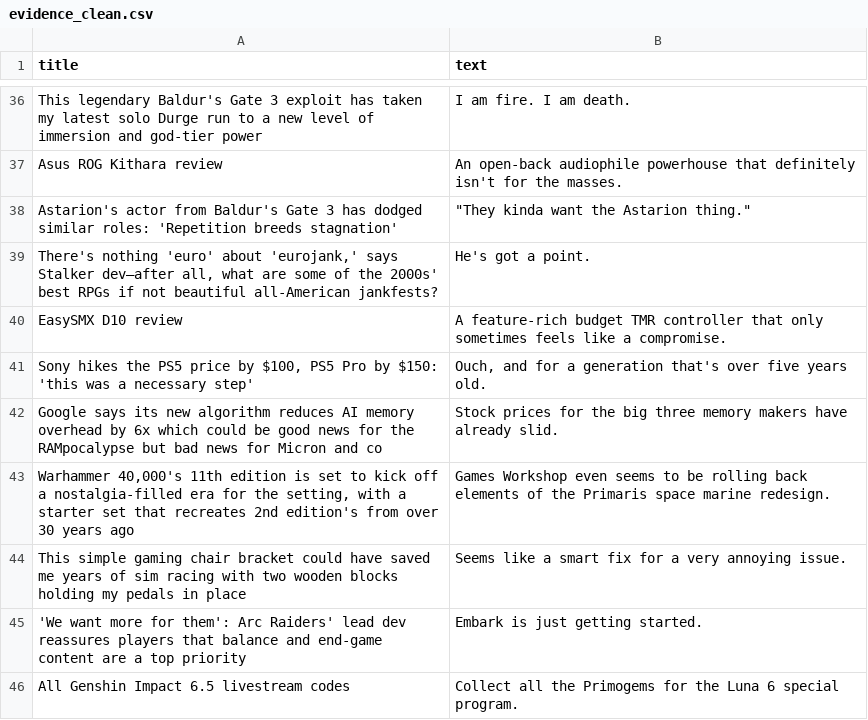
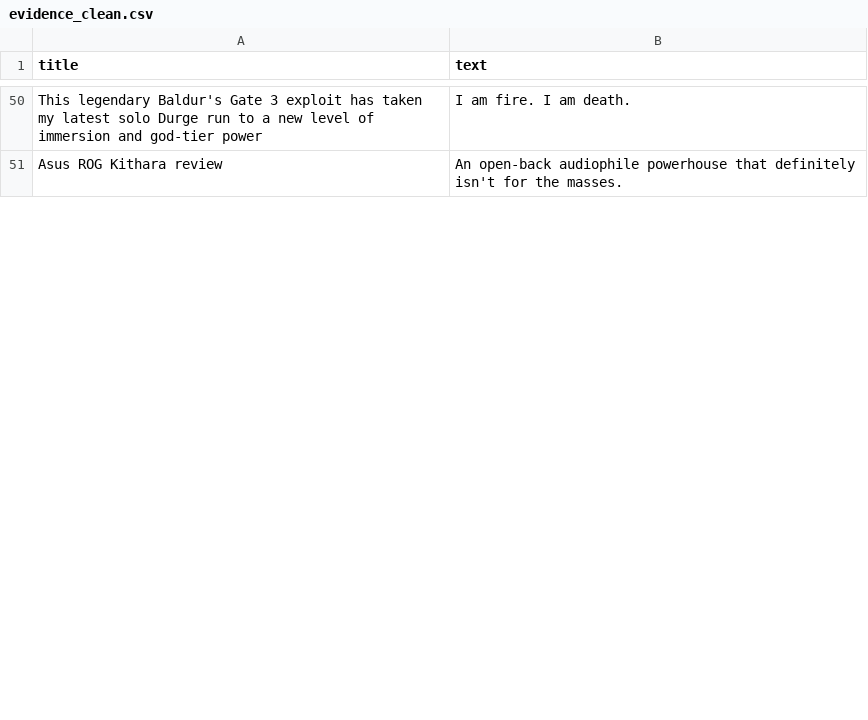
Before and after one commit to ROHIT05-ENG/gaming-news-project, a CSV file: data/evidence/evidence_clean.csv, drawn as a sheet; only a part is shown, gaps mark what is left out; removed rows and columns are numbered as before the commit, all else as after; the diff covers the shown part only; the diff names each change by its address in the sheet, - before the commit and + after, or states it on an @@ line.

```diff
--- a/data/evidence/evidence_clean.csv
+++ b/data/evidence/evidence_clean.csv
-row 38: Astarion's actor from Baldur's Gate 3 has dodged similar roles: 'Repetition breeds stagnation' | "They kinda want the Astarion thing."
-row 39: There's nothing 'euro' about 'eurojank,' says Stalker dev—after all, what are some of the 2000s' best RPGs if not beautiful all-American jankfests? | He's got a point.
-row 40: EasySMX D10 review | A feature-rich budget TMR controller that only sometimes feels like a compromise.
-row 41: Sony hikes the PS5 price by $100, PS5 Pro by $150: 'this was a necessary step' | Ouch, and for a generation that's over five years old.
-row 42: Google says its new algorithm reduces AI memory overhead by 6x which could be good news for the RAMpocalypse but bad news for Micron and co | Stock prices for the big three memory makers have already slid.
-row 43: Warhammer 40,000's 11th edition is set to kick off a nostalgia-filled era for the setting, with a starter set that recreates 2nd edition's from over 30 years ago | Games Workshop even seems to be rolling back elements of the Primaris space marine redesign.
-row 44: This simple gaming chair bracket could have saved me years of sim racing with two wooden blocks holding my pedals in place | Seems like a smart fix for a very annoying issue.
-row 45: 'We want more for them': Arc Raiders' lead dev reassures players that balance and end-game content are a top priority | Embark is just getting started.
-row 46: All Genshin Impact 6.5 livestream codes | Collect all the Primogems for the Luna 6 special program.
```
Also changed, not shown: 18 added rows and 9 removed rows elsewhere in this file, data/evidence/evidence_raw.csv.
